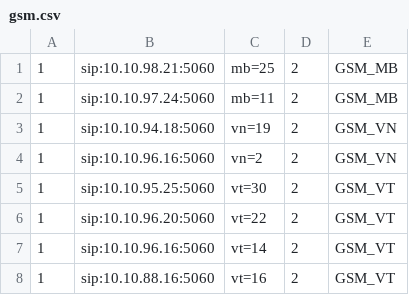
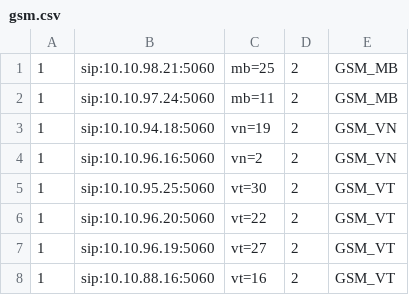
Before and after one commit to devops-itcs/CONFIG-CHANNEL-SIP-TC-9434, a CSV file: gsm.csv, drawn as a sheet.

Commit message:
Update gsm.csv

```diff
--- a/gsm.csv
+++ b/gsm.csv
@@ -6,3 +6,3 @@
 1,sip:10.10.96.20:5060,vt=22,2,GSM_VT
-1,sip:10.10.96.16:5060,vt=14,2,GSM_VT
+1,sip:10.10.96.19:5060,vt=27,2,GSM_VT
 1,sip:10.10.88.16:5060,vt=16,2,GSM_VT
```
